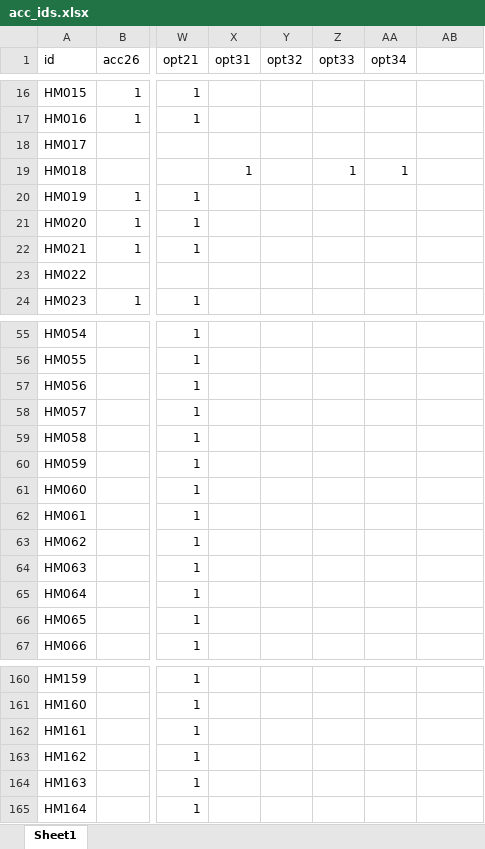
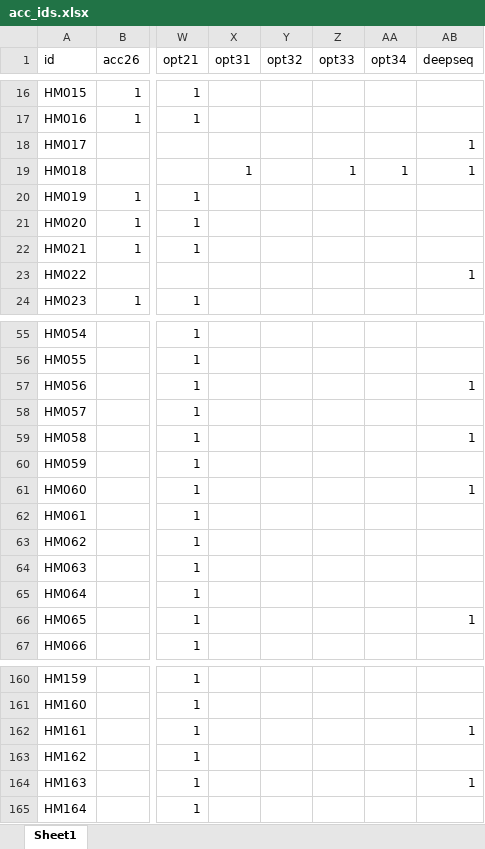
Before and after one commit to orionzhou/archive_luffy, an Excel workbook: conf/acc_ids.xlsx, sheet Sheet1, drawn as a sheet; only a part is shown, gaps mark what is left out; values as stored, in another font and other column widths than the file's, no borders; the diff covers the shown part only; the diff names each change by its address in the sheet, - before the commit and + after, or states it on an @@ line.

```diff
--- a/conf/acc_ids.xlsx (sheet Sheet1)
+++ b/conf/acc_ids.xlsx (sheet Sheet1)
-AB1: (empty)
+AB1: deepseq
-AB18:AB19 (deepseq): (empty)
+AB18:AB19 (deepseq): 1
-AB23 (deepseq): (empty)
+AB23 (deepseq): 1
-AB57 (deepseq): (empty)
+AB57 (deepseq): 1
-AB59 (deepseq): (empty)
+AB59 (deepseq): 1
-AB61 (deepseq): (empty)
+AB61 (deepseq): 1
-AB66 (deepseq): (empty)
+AB66 (deepseq): 1
-AB162 (deepseq): (empty)
+AB162 (deepseq): 1
-AB164 (deepseq): (empty)
+AB164 (deepseq): 1
```
Also changed, not shown: 25 edited cells elsewhere in this sheet, 15 other files.
